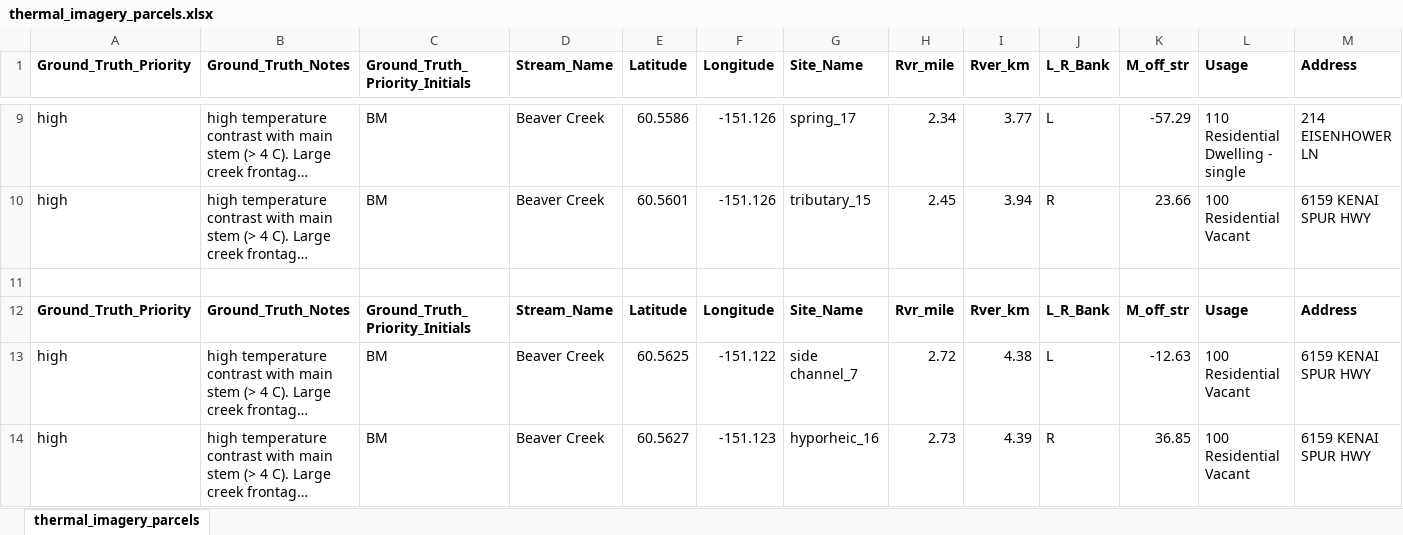
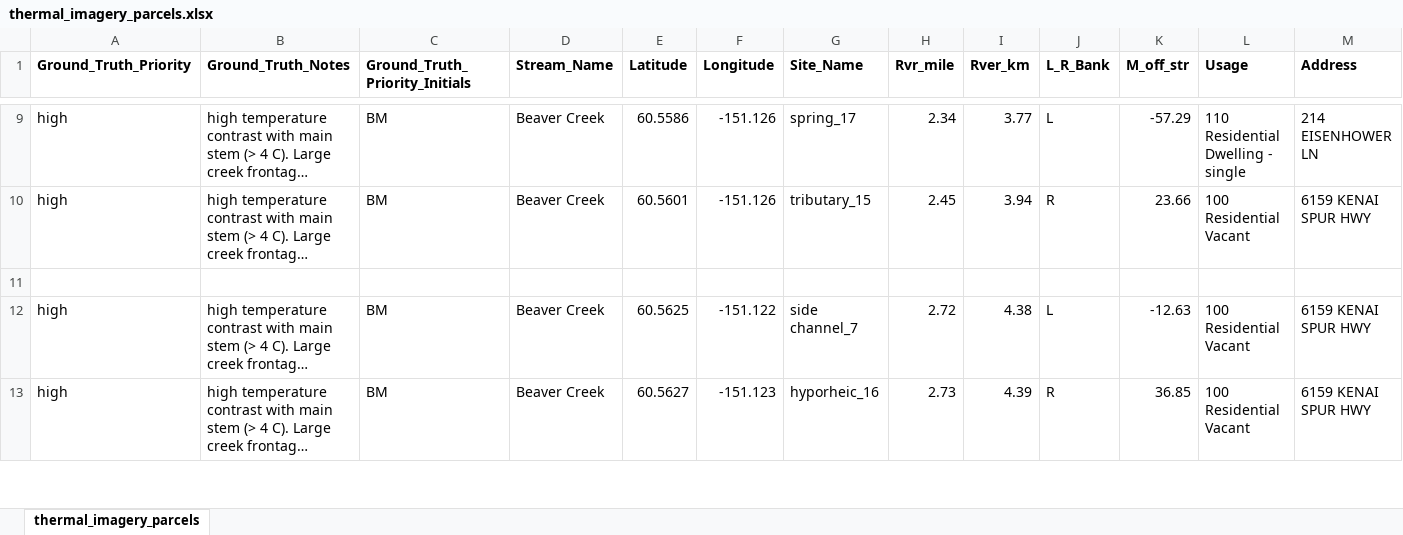
Before and after one commit to Kenai-Watershed-Forum/kenai_thermal_imagery, an Excel workbook: input/parcels/excel/thermal_imagery_parcels.xlsx, sheet thermal_imagery_parcels, drawn as a sheet; only a part is shown, gaps mark what is left out; long unchanged cells end in …; values as stored, in another font and other column widths than the file's, no borders; removed rows and columns are numbered as before the commit, all else as after; rows hold the shown columns only; the diff covers the shown part only; the diff names each change by its address in the sheet, - before the commit and + after, or states it on an @@ line.

```diff
--- a/input/parcels/excel/thermal_imagery_parcels.xlsx (sheet thermal_imagery_parcels)
+++ b/input/parcels/excel/thermal_imagery_parcels.xlsx (sheet thermal_imagery_parcels)
-row 12: Ground_Truth_Priority | Ground_Truth_Notes | Ground_Truth_Priority_Initials | Stream_Name | Latitude | Longitude | Site_Name | Rvr_mile | Rver_km | L_R_Bank | M_off_str | Usage | Address
```
Also changed, not shown: 1 removed row and 40 hidden or unhidden rows elsewhere in this sheet, formulas that keep their value, 5 other files.
